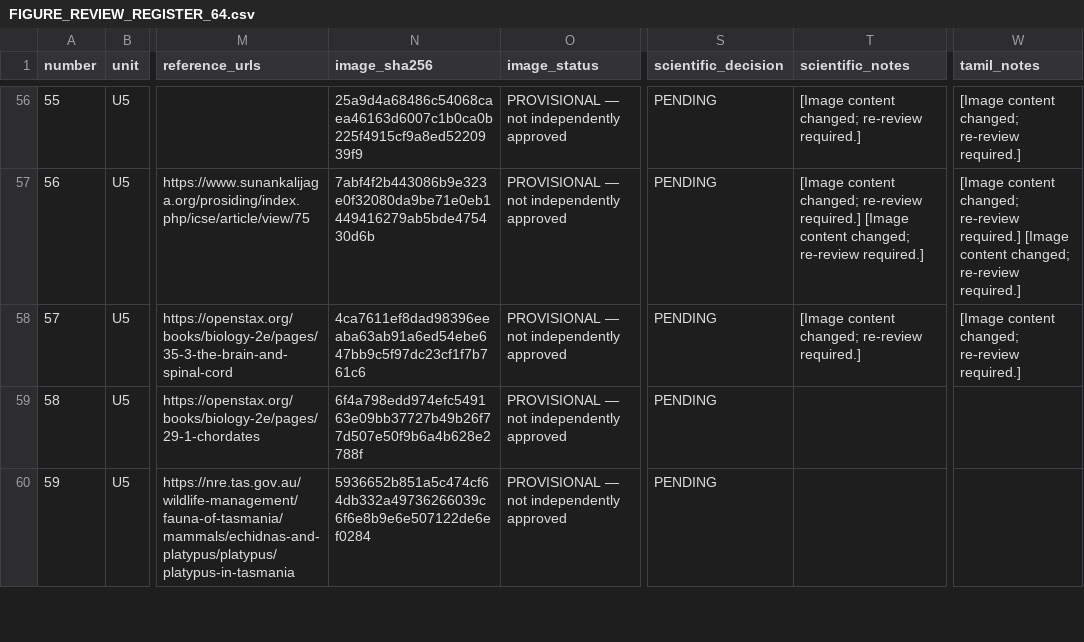
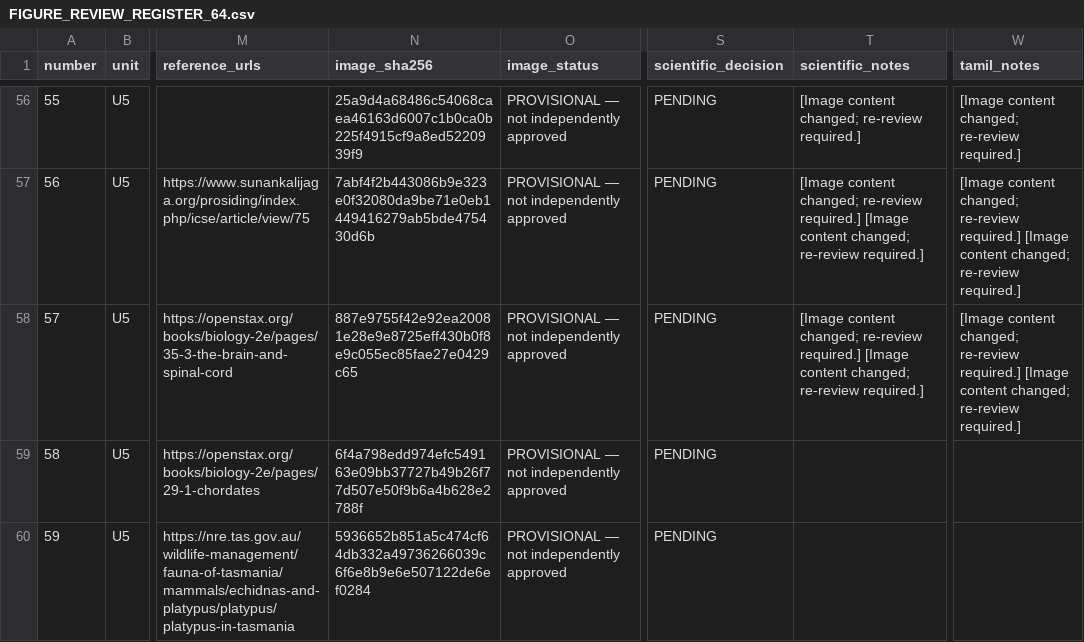
Before and after one commit to rameshgascngl-create/Chordata, a CSV file: docs/FIGURE_REVIEW_REGISTER_64.csv, drawn as a sheet; only a part is shown, gaps mark what is left out; the diff names each change by its address in the sheet, - before the commit and + after, or states it on an @@ line.

```diff
--- a/docs/FIGURE_REVIEW_REGISTER_64.csv
+++ b/docs/FIGURE_REVIEW_REGISTER_64.csv
-N58 (image_sha256): 4ca7611ef8dad98396eeaba63ab91a6ed54ebe647bb9c5f97dc23cf1f7b761c6
+N58 (image_sha256): 887e9755f42e92ea20081e28e9e8725eff430b0f8e9c055ec85fae27e0429c65
-T58 (scientific_notes): …re-review required.]
+T58 (scientific_notes): …re-review required.] [Image content changed; re-review required.]
-W58 (tamil_notes): …re-review required.]
+W58 (tamil_notes): …re-review required.] [Image content changed; re-review required.]
```
Also changed, not shown: 4 other files.
